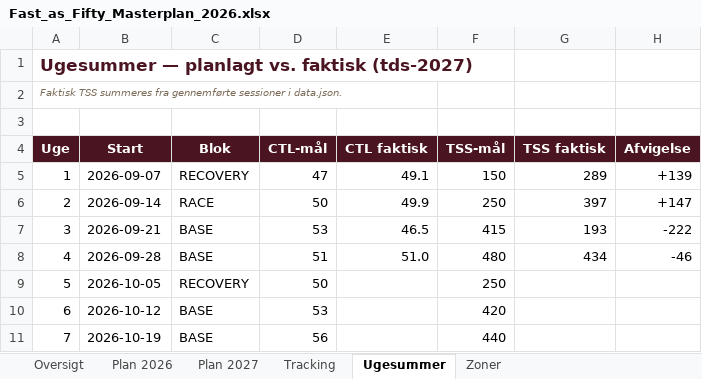
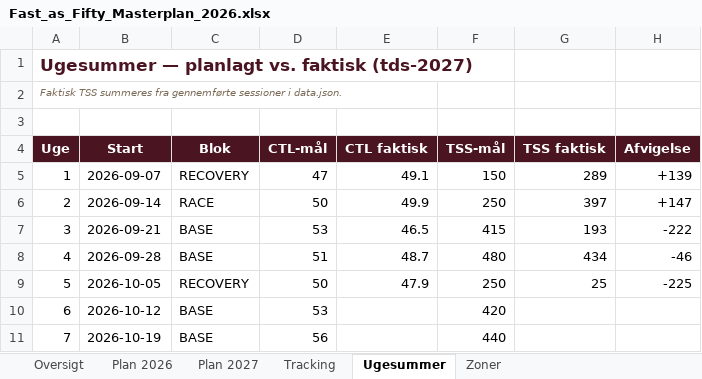
Before and after one commit to hammerbamsen/fast-as-50, an Excel workbook: data/Fast_as_Fifty_Masterplan_2026.xlsx, sheet Ugesummer, drawn as a sheet; only a part is shown; values as stored, in another font and other column widths than the file's, no borders; the diff names each change by its address in the sheet, - before the commit and + after, or states it on an @@ line.

```diff
--- a/data/Fast_as_Fifty_Masterplan_2026.xlsx (sheet Ugesummer)
+++ b/data/Fast_as_Fifty_Masterplan_2026.xlsx (sheet Ugesummer)
-E8 (CTL faktisk): 51.0
+E8 (CTL faktisk): 48.7
-E9 (CTL faktisk): (empty)
+E9 (CTL faktisk): 47.9
-G9 (TSS faktisk): (empty)
+G9 (TSS faktisk): 25
-H9 (Afvigelse): (empty)
+H9 (Afvigelse): -225
```
Also changed, not shown: sheet Tracking, sheet Oversigt, 1 other file.
